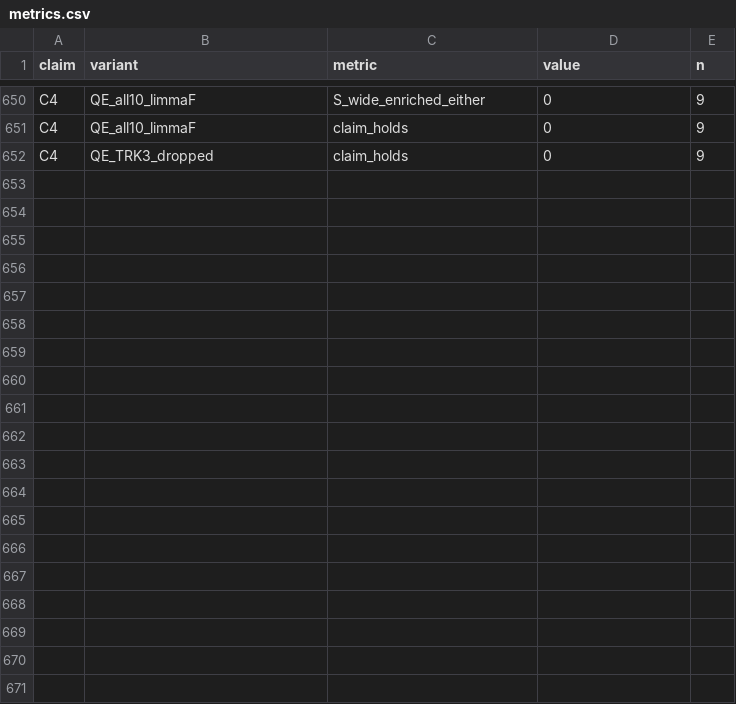
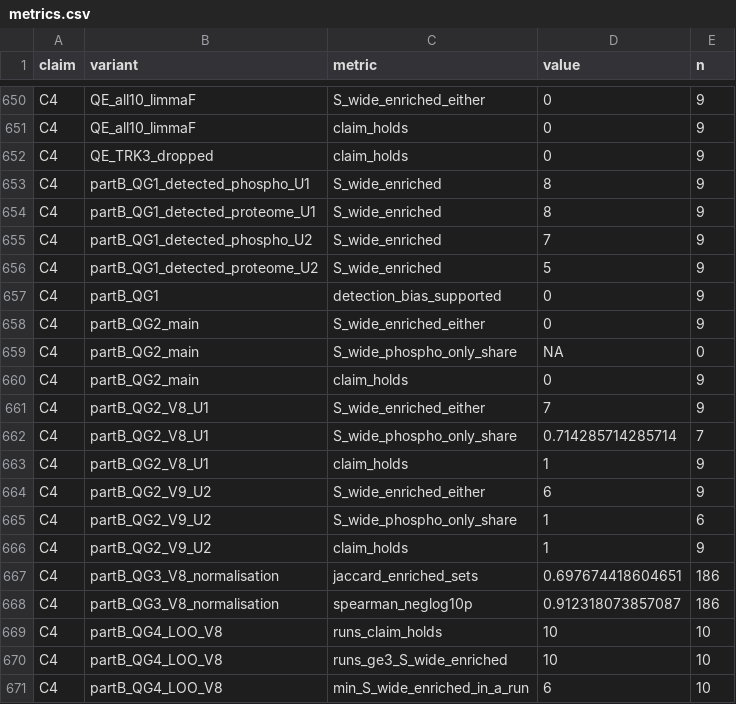
Before and after one commit to viveka2863/hgg-multiomics-reanalysis, a CSV file: results/metrics.csv, drawn as a sheet; only a part is shown, gaps mark what is left out; the diff covers the shown part only.

Commit message:
C4 part B: reference-set dependence, post hoc fold enrichment

```diff
--- a/results/metrics.csv
+++ b/results/metrics.csv
@@ -652 +652,20 @@
 "C4","QE_TRK3_dropped","claim_holds",0,9
+"C4","partB_QG1_detected_phospho_U1","S_wide_enriched",8,9
+"C4","partB_QG1_detected_proteome_U1","S_wide_enriched",8,9
+"C4","partB_QG1_detected_phospho_U2","S_wide_enriched",7,9
+"C4","partB_QG1_detected_proteome_U2","S_wide_enriched",5,9
+"C4","partB_QG1","detection_bias_supported",0,9
+"C4","partB_QG2_main","S_wide_enriched_either",0,9
+"C4","partB_QG2_main","S_wide_phospho_only_share",NA,0
+"C4","partB_QG2_main","claim_holds",0,9
+"C4","partB_QG2_V8_U1","S_wide_enriched_either",7,9
+"C4","partB_QG2_V8_U1","S_wide_phospho_only_share",0.714285714285714,7
+"C4","partB_QG2_V8_U1","claim_holds",1,9
+"C4","partB_QG2_V9_U2","S_wide_enriched_either",6,9
+"C4","partB_QG2_V9_U2","S_wide_phospho_only_share",1,6
+"C4","partB_QG2_V9_U2","claim_holds",1,9
+"C4","partB_QG3_V8_normalisation","jaccard_enriched_sets",0.697674418604651,186
+"C4","partB_QG3_V8_normalisation","spearman_neglog10p",0.912318073857087,186
+"C4","partB_QG4_LOO_V8","runs_claim_holds",10,10
+"C4","partB_QG4_LOO_V8","runs_ge3_S_wide_enriched",10,10
+"C4","partB_QG4_LOO_V8","min_S_wide_enriched_in_a_run",6,10
```
Also changed, not shown: 9 added rows elsewhere in this file, 27 other files.
